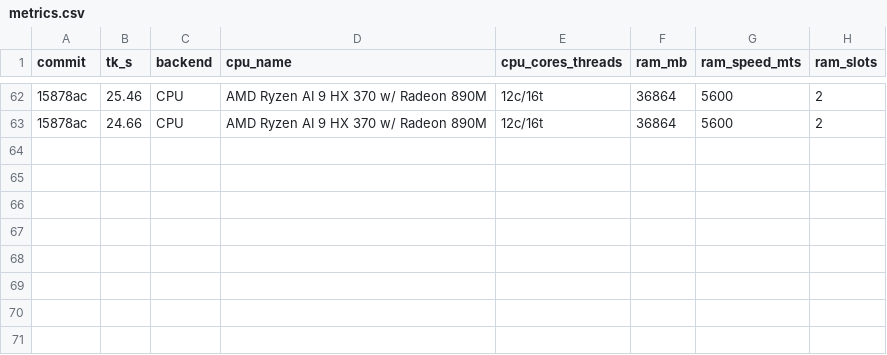
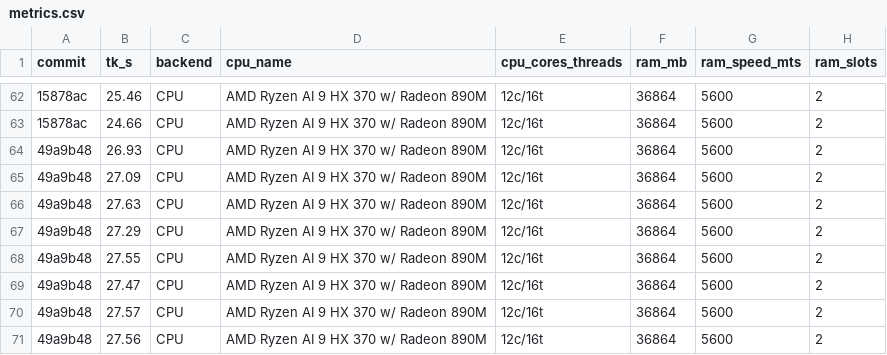
Before and after one commit to Igorxp5/llmoe, a CSV file: benchmarks/metrics.csv, drawn as a sheet; only a part is shown, gaps mark what is left out; the diff names each change by its address in the sheet, - before the commit and + after, or states it on an @@ line.

Commit message:
perf(benchmark): record results for 49a9b48 OMP pinning wrapper

```diff
--- a/benchmarks/metrics.csv
+++ b/benchmarks/metrics.csv
+row 64: 49a9b48 | 26.93 | CPU | AMD Ryzen AI 9 HX 370 w/ Radeon 890M | 12c/16t | 36864 | 5600 | 2
+row 65: 49a9b48 | 27.09 | CPU | AMD Ryzen AI 9 HX 370 w/ Radeon 890M | 12c/16t | 36864 | 5600 | 2
+row 66: 49a9b48 | 27.63 | CPU | AMD Ryzen AI 9 HX 370 w/ Radeon 890M | 12c/16t | 36864 | 5600 | 2
+row 67: 49a9b48 | 27.29 | CPU | AMD Ryzen AI 9 HX 370 w/ Radeon 890M | 12c/16t | 36864 | 5600 | 2
+row 68: 49a9b48 | 27.55 | CPU | AMD Ryzen AI 9 HX 370 w/ Radeon 890M | 12c/16t | 36864 | 5600 | 2
+row 69: 49a9b48 | 27.47 | CPU | AMD Ryzen AI 9 HX 370 w/ Radeon 890M | 12c/16t | 36864 | 5600 | 2
+row 70: 49a9b48 | 27.57 | CPU | AMD Ryzen AI 9 HX 370 w/ Radeon 890M | 12c/16t | 36864 | 5600 | 2
+row 71: 49a9b48 | 27.56 | CPU | AMD Ryzen AI 9 HX 370 w/ Radeon 890M | 12c/16t | 36864 | 5600 | 2
```
Also changed, not shown: 1 other file.
